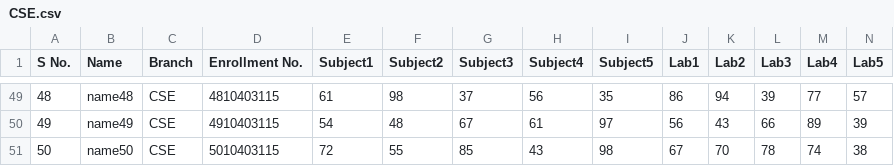
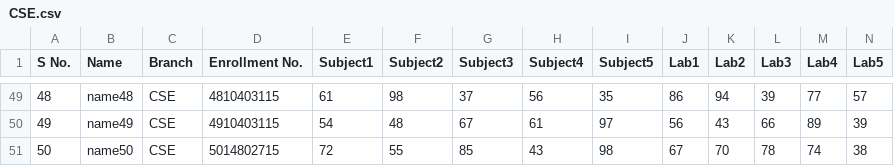
Before and after one commit to emht/ResultAnalyzer, a CSV file: CSE.csv, drawn as a sheet; only a part is shown, gaps mark what is left out.

```diff
--- a/CSE.csv
+++ b/CSE.csv
@@ -50,2 +50,2 @@ S No.,Name,Branch,Enrollment No., Subject1, Subject2, Subject3, Subject4, Subjec
 49,name49,CSE,4910403115,54,48,67,61,97,56,43,66,89,39
-50,name50,CSE,5010403115,72,55,85,43,98,67,70,78,74,38
+50,name50,CSE,5014802715,72,55,85,43,98,67,70,78,74,38
```
Also changed, not shown: 9 other files.
